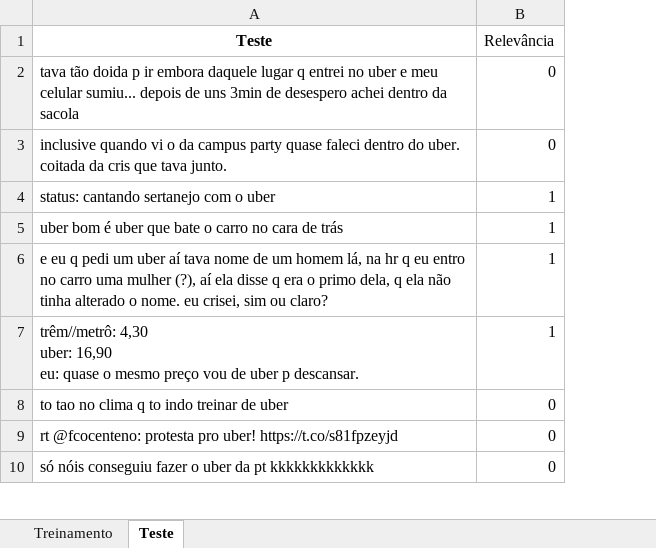
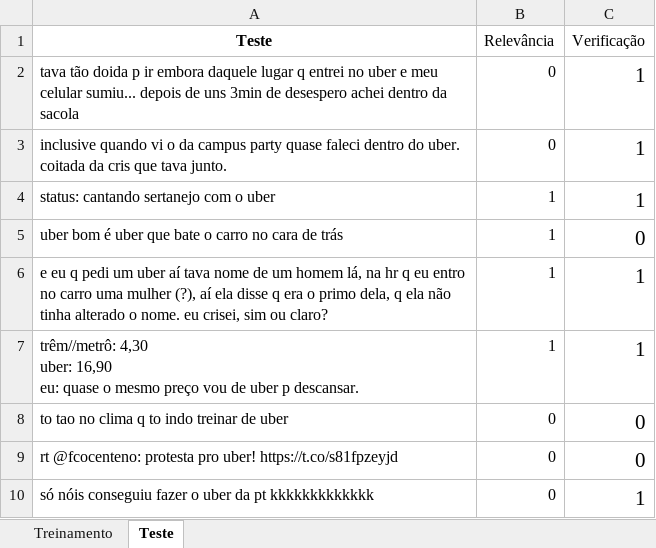
Before and after one commit to lucacm/Projeto-2-CD, an Excel workbook: Uber.xlsx, sheet Teste, drawn as a sheet; only a part is shown; values as stored, in another font and other column widths than the file's, no borders; the diff names each change by its address in the sheet, - before the commit and + after, or states it on an @@ line.

Commit message:
pronto

```diff
--- a/Uber.xlsx (sheet Teste)
+++ b/Uber.xlsx (sheet Teste)
+column C (Verificação), rows 2-10: 1 | 1 | 1 | 0 | 1 | 1 | 0 | 0 | 1
```
